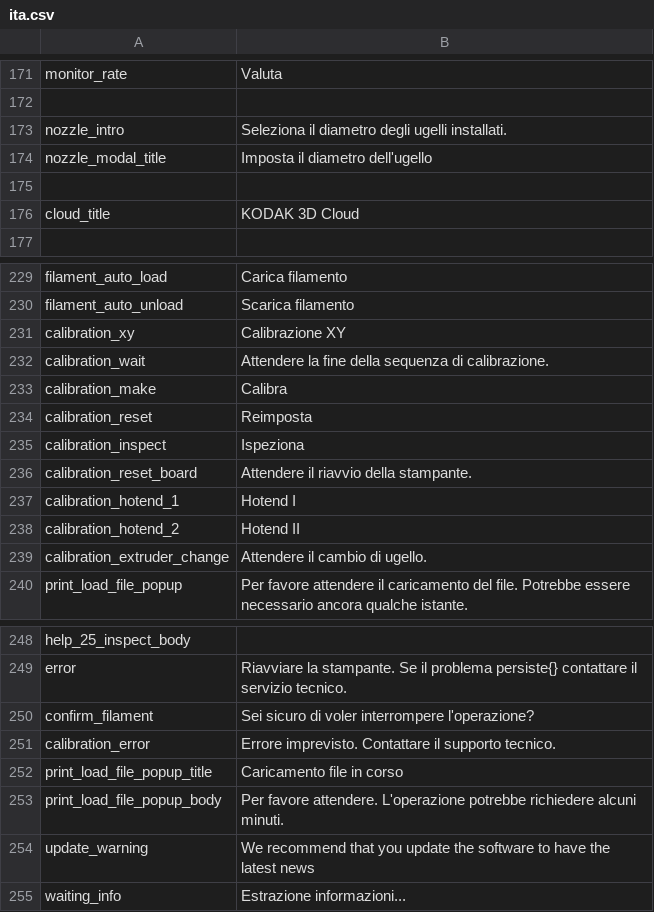
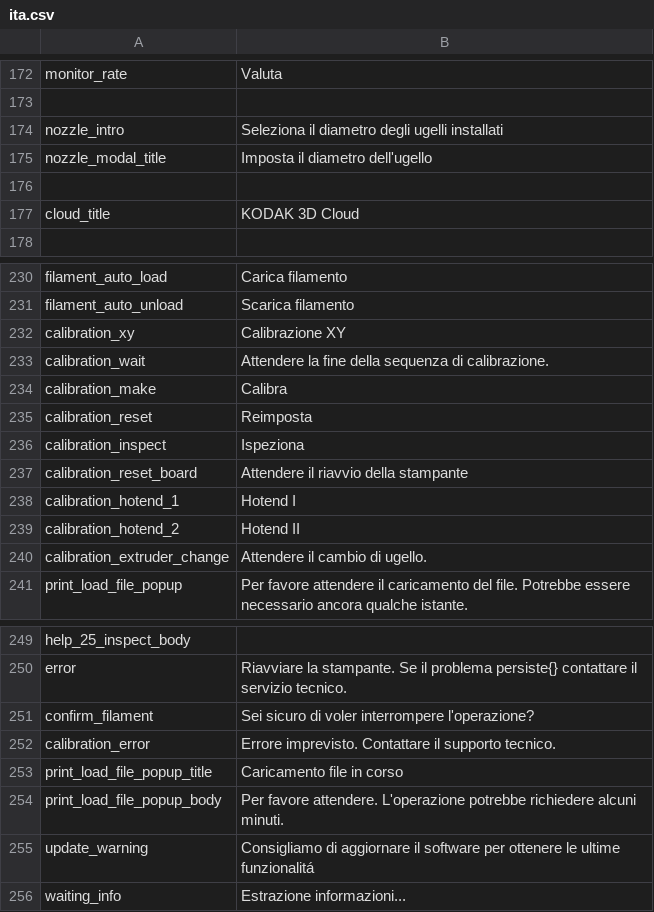
Before and after one commit to rmfranz/v2-firmware, a CSV file: translations/ita.csv, drawn as a sheet; only a part is shown, gaps mark what is left out; the diff covers the shown part only.

```diff
--- a/translations/ita.csv
+++ b/translations/ita.csv
@@ -172,2 +173,2 @@ monitor_rate, Valuta
 
-nozzle_intro, Seleziona il diametro degli ugelli installati.
+nozzle_intro,Seleziona il diametro degli ugelli installati
@@ -236 +237 @@ calibration_inspect, Ispeziona
-calibration_reset_board, Attendere il riavvio della stampante.
+calibration_reset_board,Attendere il riavvio della stampante
@@ -254 +255 @@ print_load_file_popup_body, Per favore attendere. L'operazione potrebbe richiede
-update_warning, We recommend that you update the software to have the latest news
+update_warning,Consigliamo di aggiornare il software per ottenere le ultime funzionalitá
```
Also changed, not shown: 2 added rows, 1 removed row and 6 edited cells elsewhere in this file.
